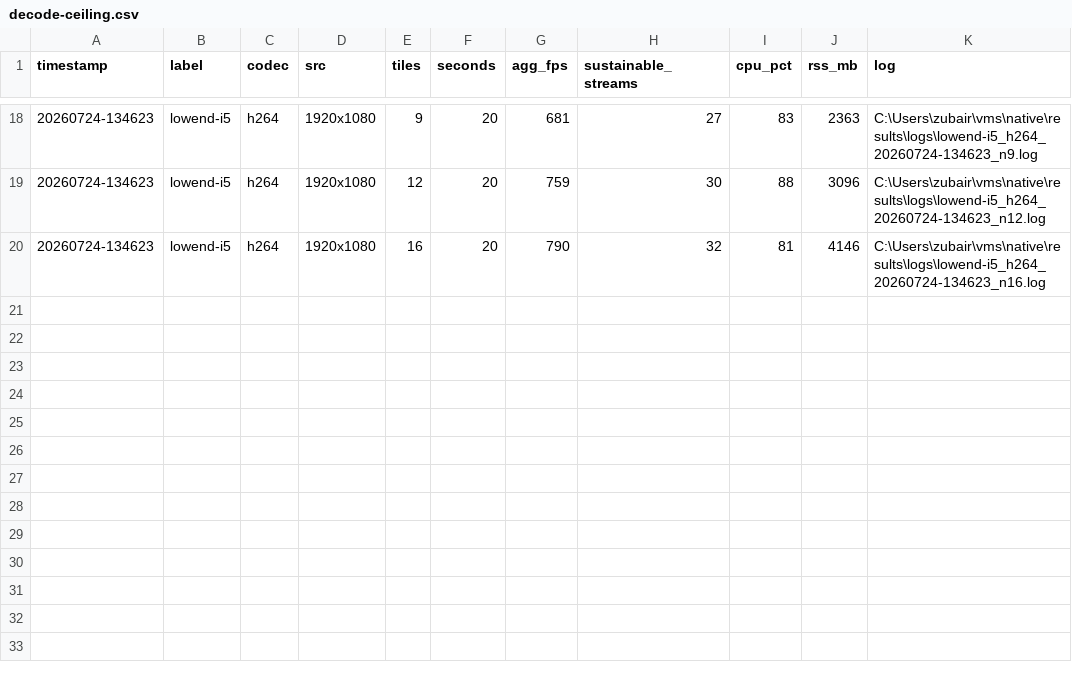
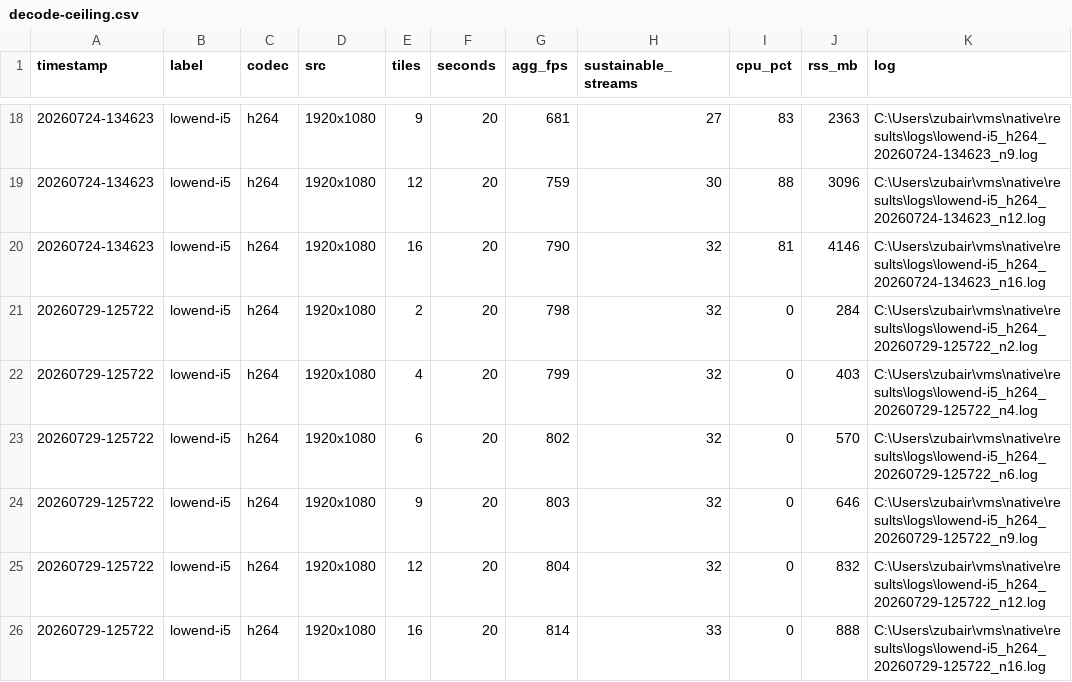
Before and after one commit to awanmiana/vms, a CSV file: native/results/decode-ceiling.csv, drawn as a sheet; only a part is shown, gaps mark what is left out; the diff names each change by its address in the sheet, - before the commit and + after, or states it on an @@ line.

```diff
--- a/native/results/decode-ceiling.csv
+++ b/native/results/decode-ceiling.csv
+row 21: 20260729-125722 | lowend-i5 | h264 | 1920x1080 | 2 | 20 | 798 | 32 | 0 | 284 | C:\Users\zubair\vms\native\results\logs\lowend-i5_h264_20260729-125722_n2.log
+row 22: 20260729-125722 | lowend-i5 | h264 | 1920x1080 | 4 | 20 | 799 | 32 | 0 | 403 | C:\Users\zubair\vms\native\results\logs\lowend-i5_h264_20260729-125722_n4.log
+row 23: 20260729-125722 | lowend-i5 | h264 | 1920x1080 | 6 | 20 | 802 | 32 | 0 | 570 | C:\Users\zubair\vms\native\results\logs\lowend-i5_h264_20260729-125722_n6.log
+row 24: 20260729-125722 | lowend-i5 | h264 | 1920x1080 | 9 | 20 | 803 | 32 | 0 | 646 | C:\Users\zubair\vms\native\results\logs\lowend-i5_h264_20260729-125722_n9.log
+row 25: 20260729-125722 | lowend-i5 | h264 | 1920x1080 | 12 | 20 | 804 | 32 | 0 | 832 | C:\Users\zubair\vms\native\results\logs\lowend-i5_h264_20260729-125722_n12.log
+row 26: 20260729-125722 | lowend-i5 | h264 | 1920x1080 | 16 | 20 | 814 | 33 | 0 | 888 | C:\Users\zubair\vms\native\results\logs\lowend-i5_h264_20260729-125722_n16.log
```
Also changed, not shown: 28 other files.
